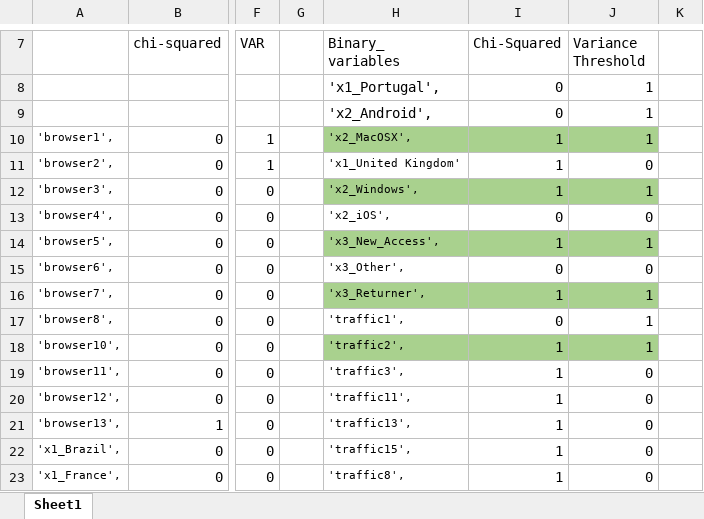
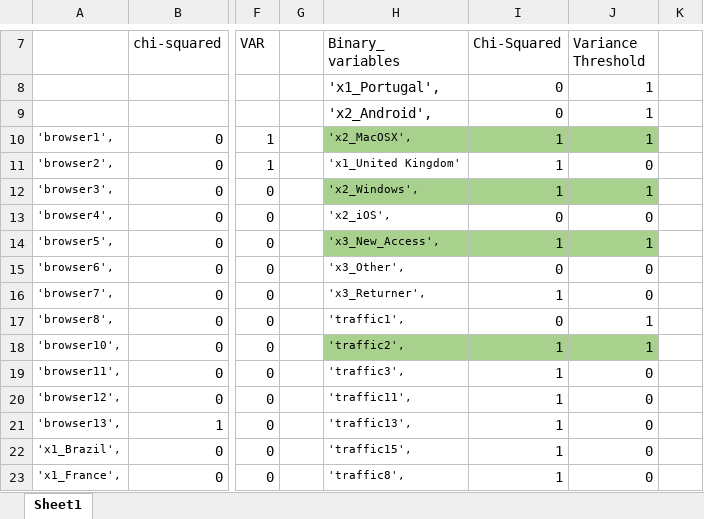
Before and after one commit to filipacarreira/MachineLearningProject, an Excel workbook: techscape-ecommerce/variable_selection.xlsx, sheet Sheet1, drawn as a sheet; only a part is shown, gaps mark what is left out; values as stored, in another font and other column widths than the file's, no borders; the diff names each change by its address in the sheet, - before the commit and + after, or states it on an @@ line.

```diff
--- a/techscape-ecommerce/variable_selection.xlsx (sheet Sheet1)
+++ b/techscape-ecommerce/variable_selection.xlsx (sheet Sheet1)
-H16:J16 fill: #A9D18E
+H16:J16 fill: none
-J16 (Variance Threshold): 1
+J16 (Variance Threshold): 0
```
